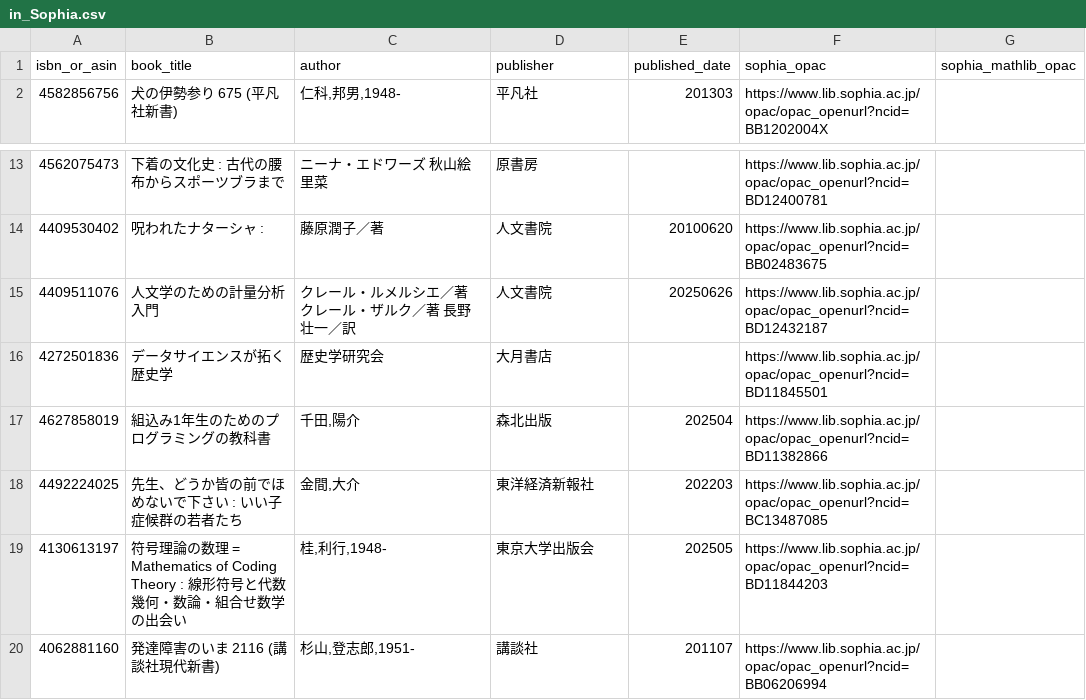
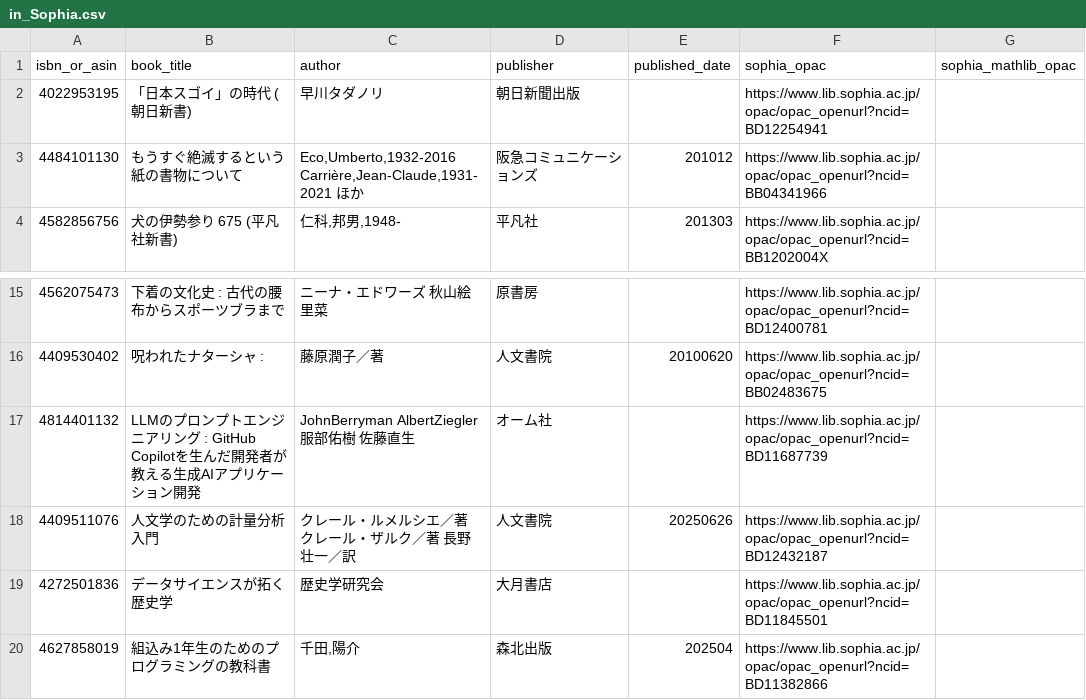
Before and after one commit to stepney141/bookmeter, a CSV file: csv/in_Sophia.csv, drawn as a sheet; only a part is shown, gaps mark what is left out; the shorter side is filled out with more unchanged rows; the diff names each change by its address in the sheet, - before the commit and + after, or states it on an @@ line.

```diff
--- a/csv/in_Sophia.csv
+++ b/csv/in_Sophia.csv
+row 2: 4022953195 | 「日本スゴイ」の時代 (朝日新書) | 早川タダノリ | 朝日新聞出版 |  | https://www.lib.sophia.ac.jp/opac/opac_openurl?ncid=BD12254941
+row 3: 4484101130 | もうすぐ絶滅するという紙の書物について | Eco,Umberto,1932-2016 Carrière,Jean-Claude,1931-2021 ほか | 阪急コミュニケーションズ | 201012 | https://www.lib.sophia.ac.jp/opac/opac_openurl?ncid=BB04341966
+row 17: 4814401132 | LLMのプロンプトエンジニアリング : GitHub Copilotを生んだ開発者が教える生成AIアプリケーション開発 | JohnBerryman AlbertZiegler 服部佑樹 佐藤直生 | オーム社 |  | https://www.lib.sophia.ac.jp/opac/opac_openurl?ncid=BD11687739
```
Also changed, not shown: csv/bookmeter_wish_books.csv, csv/in_Sophia_but_not_in_UTokyo.csv, 5 other files.
